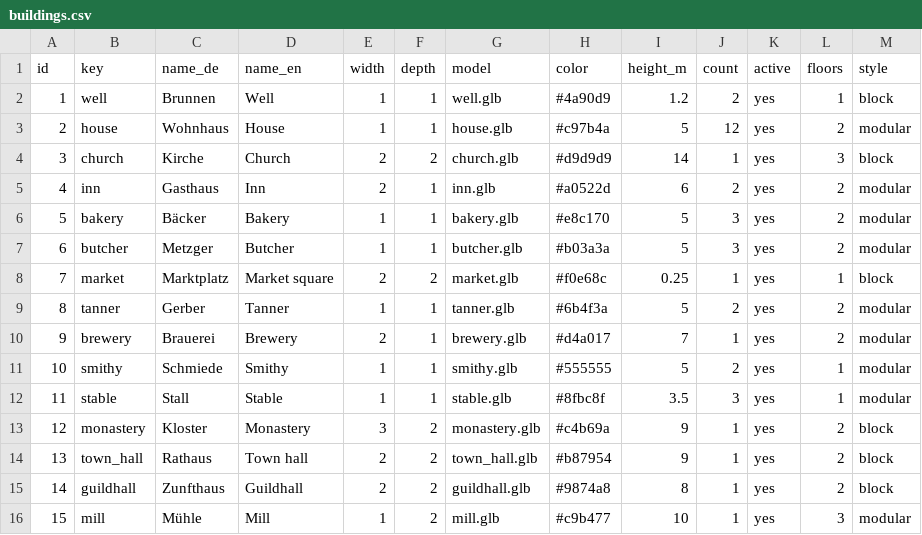
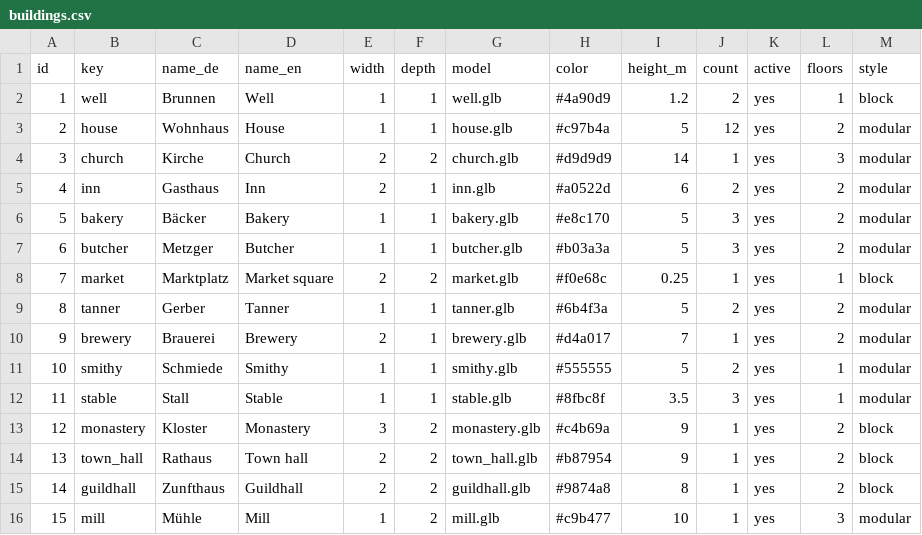
Before and after one commit to HackerJo/city_project, a CSV file: settings/buildings.csv, drawn as a sheet.

Commit message:
Added Colors
Buildings are now in colors and structure

```diff
--- a/settings/buildings.csv
+++ b/settings/buildings.csv
@@ -3,3 +3,3 @@
 2;house;Wohnhaus;House;1;1;house.glb;#c97b4a;5;12;yes;2;modular
-3;church;Kirche;Church;2;2;church.glb;#d9d9d9;14;1;yes;3;block
+3;church;Kirche;Church;2;2;church.glb;#d9d9d9;14;1;yes;3;modular
 4;inn;Gasthaus;Inn;2;1;inn.glb;#a0522d;6;2;yes;2;modular
```
Also changed, not shown: cityviewer/data/parts.csv, 54 other files.
